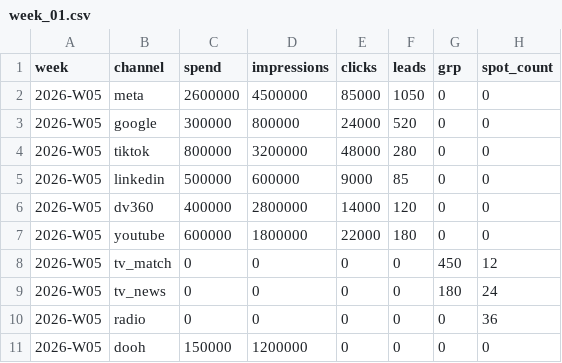
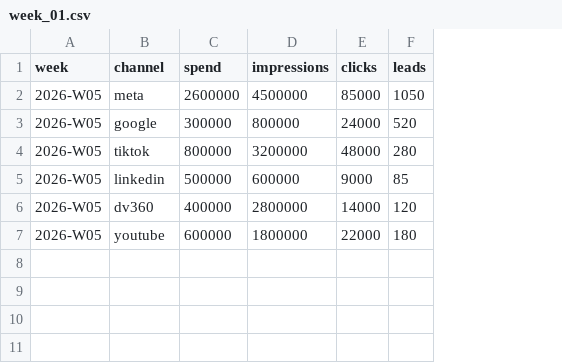
Before and after one commit to Growity-ai-lab/attribution-intelligence-hub, a CSV file: data/sample/week_01.csv, drawn as a sheet; the diff names each change by its address in the sheet, - before the commit and + after, or states it on an @@ line.

```diff
--- a/data/sample/week_01.csv
+++ b/data/sample/week_01.csv
-column G (grp), rows 2-7: all 0
-column H (spot_count), rows 2-7: all 0
-row 8: 2026-W05 | tv_match | 0 | 0 | 0 | 0 | 450 | 12
-row 9: 2026-W05 | tv_news | 0 | 0 | 0 | 0 | 180 | 24
-row 10: 2026-W05 | radio | 0 | 0 | 0 | 0 | 0 | 36
-row 11: 2026-W05 | dooh | 150000 | 1200000 | 0 | 0 | 0 | 0
```
Also changed, not shown: data/sample/bitaksi_week_01.csv, data/sample/bitaksi_week_02.csv, 17 other files.
